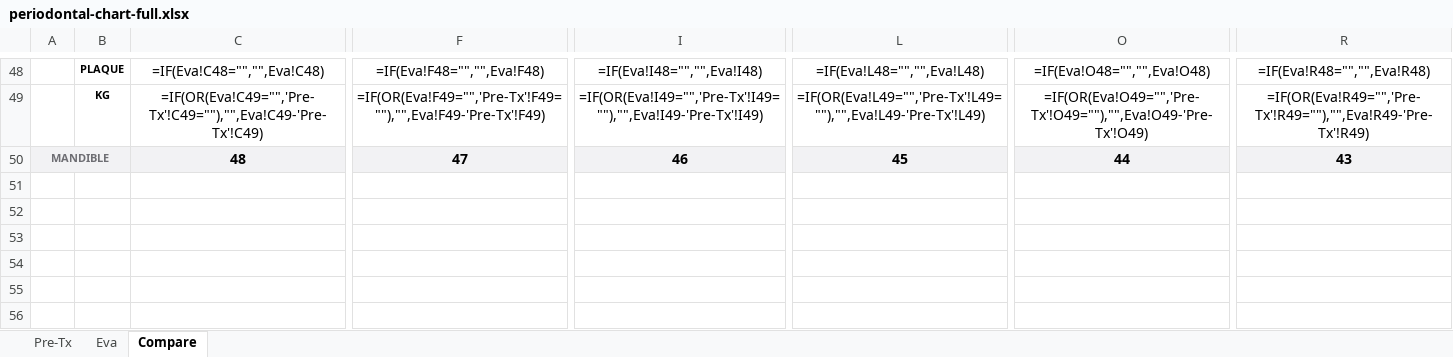
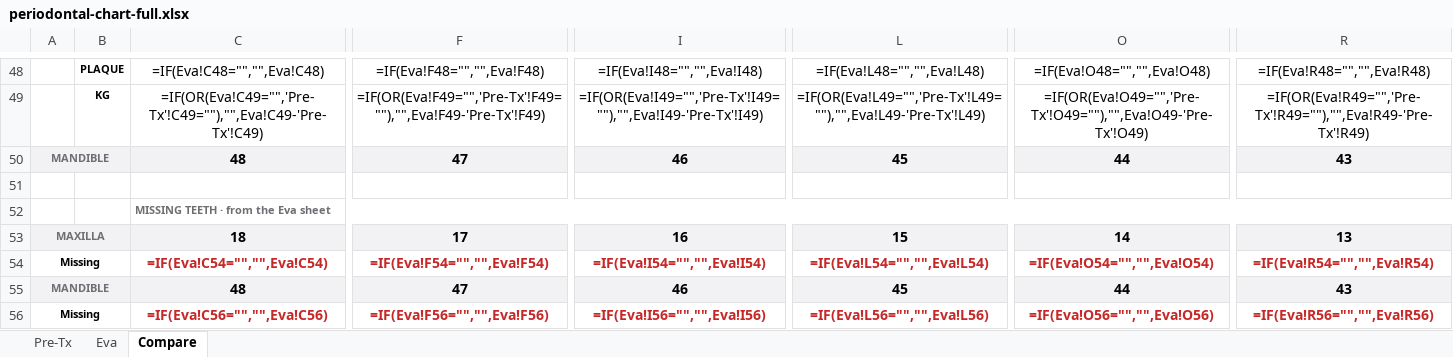
Before and after one commit to suar72/perio-chart, an Excel workbook: templates/periodontal-chart-full.xlsx, sheet Compare, drawn as a sheet; only a part is shown, gaps mark what is left out; values as stored, in another font and other column widths than the file's, no borders; formulas without a stored value are shown as written; charts and pictures and conditional formats not drawn; rows hold the shown columns only; the diff names each change by its address in the sheet, - before the commit and + after, or states it on an @@ line.

```diff
--- a/templates/periodontal-chart-full.xlsx (sheet Compare)
+++ b/templates/periodontal-chart-full.xlsx (sheet Compare)
+row 51: (empty)
+row 52:  |  | MISSING TEETH · from the Eva sheet
+row 53: MAXILLA |  | 18 | 17 | 16 | 15 | 14 | 13
+row 54: Missing |  | =IF(Eva!C54="","",Eva!C54) | =IF(Eva!F54="","",Eva!F54) | =IF(Eva!I54="","",Eva!I54) | =IF(Eva!L54="","",Eva!L54) | =IF(Eva!O54="","",Eva!O54) | =IF(Eva!R54="","",Eva!R54)
+row 55: MANDIBLE |  | 48 | 47 | 46 | 45 | 44 | 43
+row 56: Missing |  | =IF(Eva!C56="","",Eva!C56) | =IF(Eva!F56="","",Eva!F56) | =IF(Eva!I56="","",Eva!I56) | =IF(Eva!L56="","",Eva!L56) | =IF(Eva!O56="","",Eva!O56) | =IF(Eva!R56="","",Eva!R56)
```
Also changed, not shown: sheet Pre-Tx, sheet Eva, charts or pictures, 2 other files.
